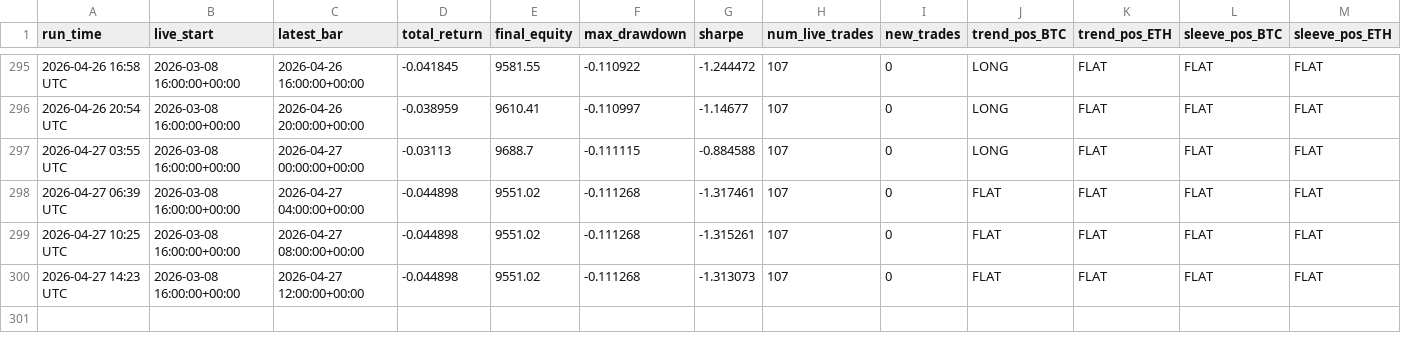
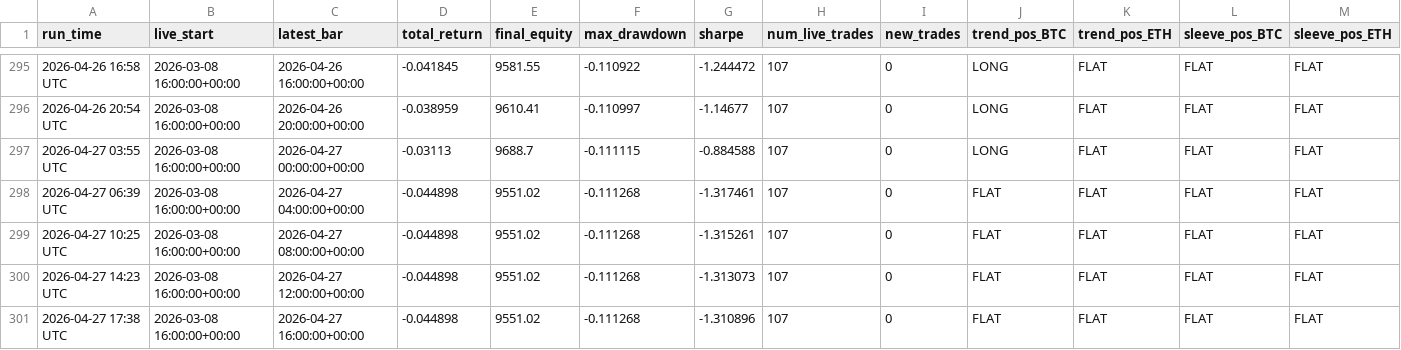
Before and after one commit to baeks0414/quant-4h-dual, a CSV file: results/paper_live_rt/run_log.csv, drawn as a sheet; only a part is shown, gaps mark what is left out; rows hold the shown columns only; the diff names each change by its address in the sheet, - before the commit and + after, or states it on an @@ line.

```diff
--- a/results/paper_live_rt/run_log.csv
+++ b/results/paper_live_rt/run_log.csv
+row 301: 2026-04-27 17:38 UTC | 2026-03-08 16:00:00+00:00 | 2026-04-27 16:00:00+00:00 | -0.044898 | 9551.02 | -0.111268 | -1.310896 | 107 | 0 | FLAT | FLAT | FLAT | FLAT
```
Also changed, not shown: results/paper_live_rt/equity_curve.csv, 1 other file.
